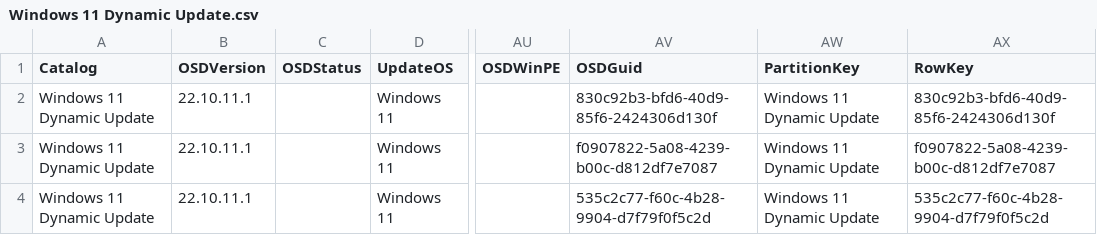
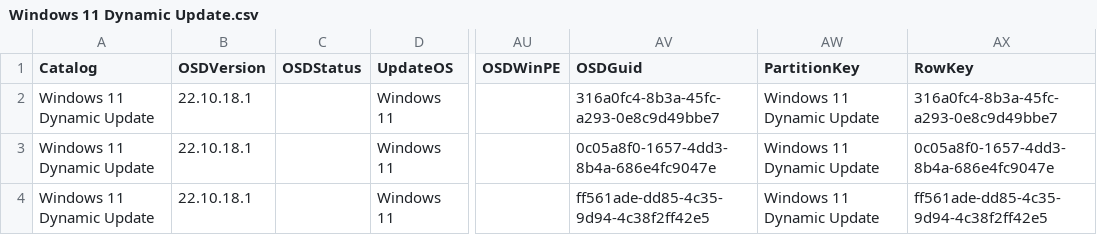
Before and after one commit to OSDeploy/OSD, a CSV file: Catalogs/WSUSXML/Windows/Windows 11 Dynamic Update.csv, drawn as a sheet; only a part is shown, gaps mark what is left out; the diff names each change by its address in the sheet, - before the commit and + after, or states it on an @@ line.

```diff
--- a/Catalogs/WSUSXML/Windows/Windows 11 Dynamic Update.csv
+++ b/Catalogs/WSUSXML/Windows/Windows 11 Dynamic Update.csv
-B2:B4 (OSDVersion): 22.10.11.1
+B2:B4 (OSDVersion): 22.10.18.1
-AV2 (OSDGuid): 830c92b3-bfd6-40d9-85f6-2424306d130f
+AV2 (OSDGuid): 316a0fc4-8b3a-45fc-a293-0e8c9d49bbe7
-AX2 (RowKey): 830c92b3-bfd6-40d9-85f6-2424306d130f
+AX2 (RowKey): 316a0fc4-8b3a-45fc-a293-0e8c9d49bbe7
-AV3 (OSDGuid): f0907822-5a08-4239-b00c-d812df7e7087
+AV3 (OSDGuid): 0c05a8f0-1657-4dd3-8b4a-686e4fc9047e
-AX3 (RowKey): f0907822-5a08-4239-b00c-d812df7e7087
+AX3 (RowKey): 0c05a8f0-1657-4dd3-8b4a-686e4fc9047e
-AV4 (OSDGuid): 535c2c77-f60c-4b28-9904-d7f79f0f5c2d
+AV4 (OSDGuid): ff561ade-dd85-4c35-9d94-4c38f2ff42e5
-AX4 (RowKey): 535c2c77-f60c-4b28-9904-d7f79f0f5c2d
+AX4 (RowKey): ff561ade-dd85-4c35-9d94-4c38f2ff42e5
```
Also changed, not shown: Catalogs/WSUSXML/Windows/Windows 10 20H2.csv, Catalogs/WSUSXML/Windows/Windows 10 21H2.csv, 25 other files.
